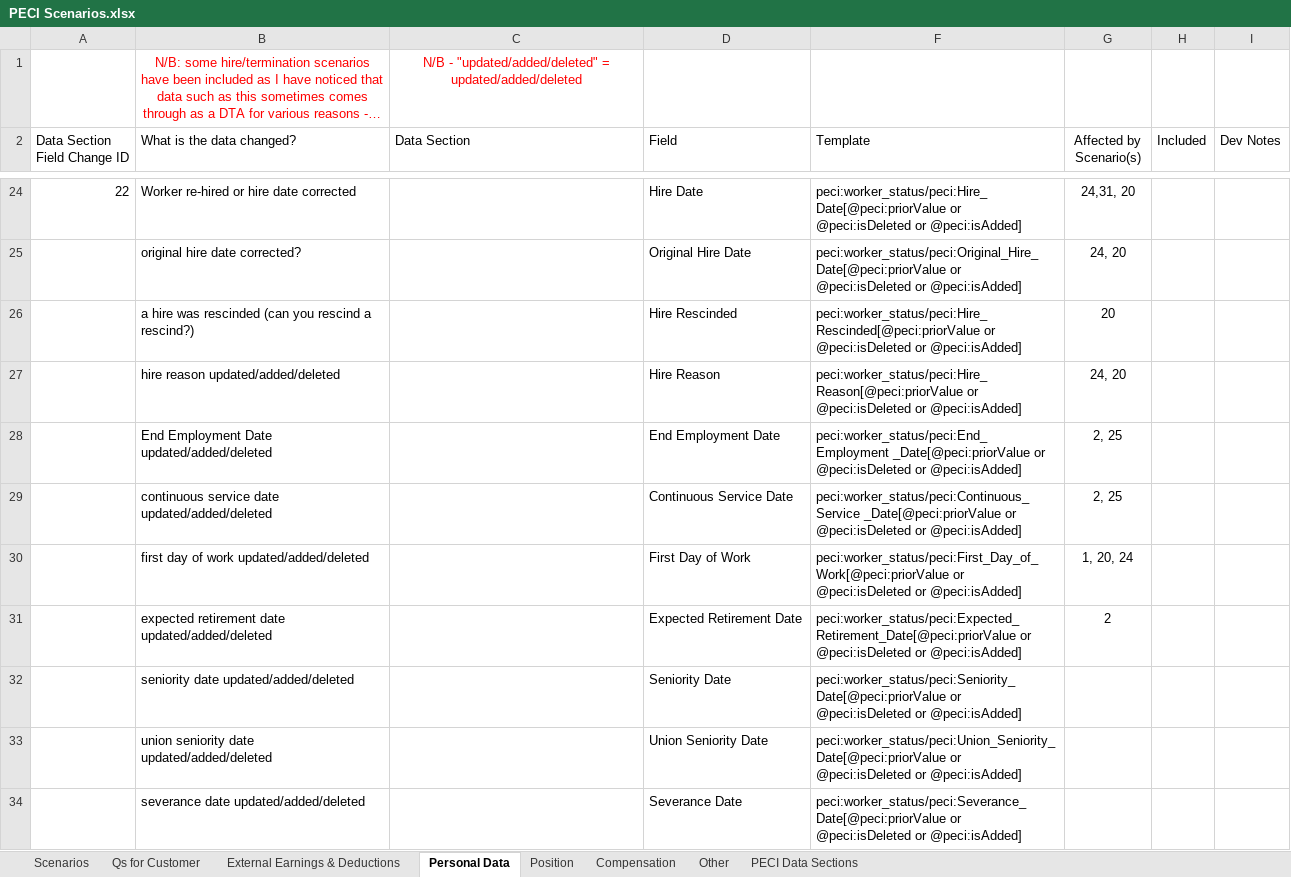
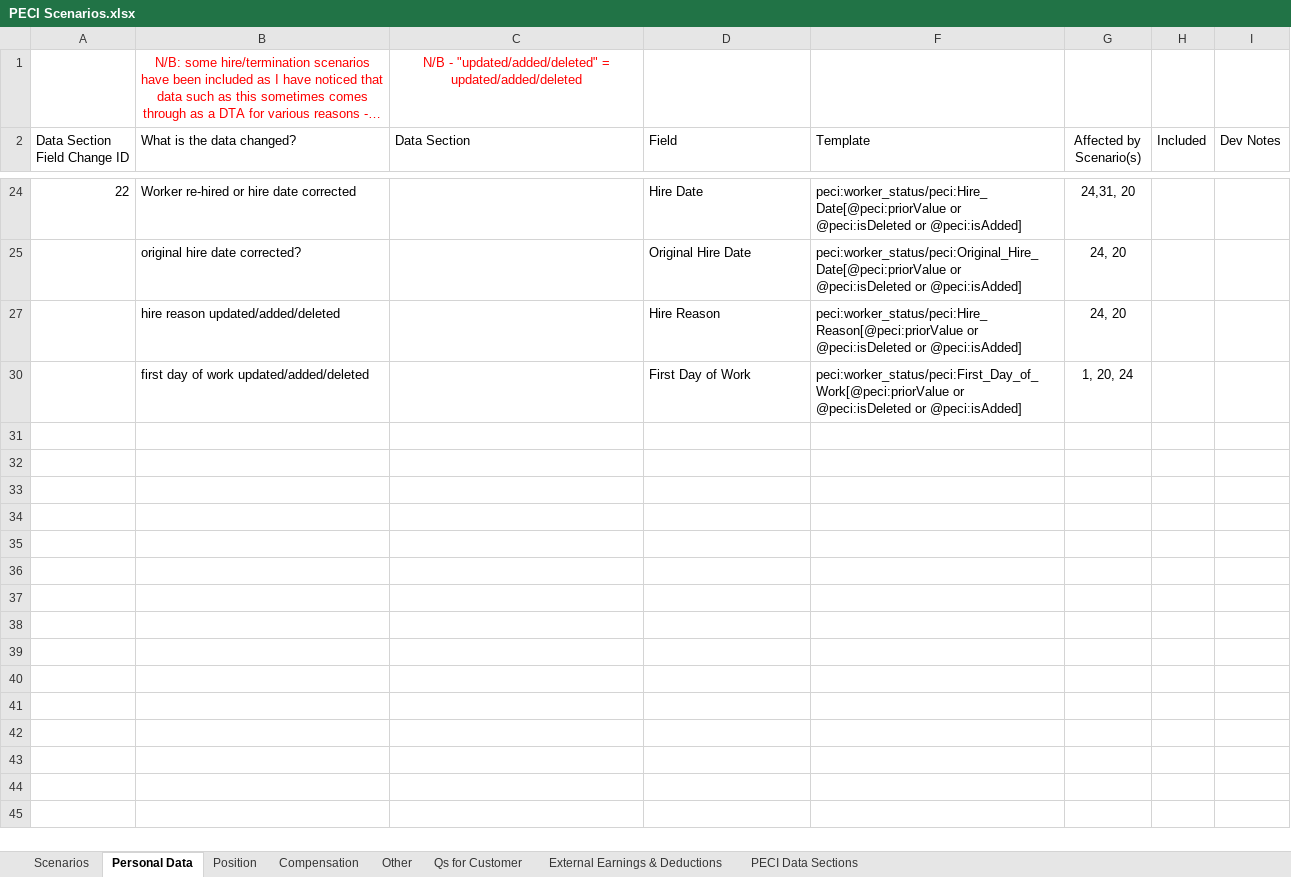
Before and after one commit to mdunwoody859/PECI-Survial-Kit, an Excel workbook: PECI Scenarios.xlsx, sheet Personal Data, drawn as a sheet; only a part is shown, gaps mark what is left out; long unchanged cells end in …; values as stored, in another font and other column widths than the file's, no borders; table styles not drawn; the diff covers the shown part only; the diff names each change by its address in the sheet, - before the commit and + after, or states it on an @@ line.

Commit message:
Update PECI Scenarios.xlsx

```diff
--- a/PECI Scenarios.xlsx (sheet Personal Data)
+++ b/PECI Scenarios.xlsx (sheet Personal Data)
@@ sheet tab order changed: Scenarios | Personal Data | Position | Compensation | Other | Qs for Customer | External Earnings & Deductions | PECI Data Sections @@
@@ row 26 hidden:  | a hire was rescinded (can you rescind a rescind?) |  | Hire Rescinded | peci:worker_status/peci:Hire_Rescinded[@peci:priorValue or @peci:isDeleted or @peci:isAdded] | 20 @@
@@ row 28 hidden:  | End Employment Date updated/added/deleted |  | End Employment Date | peci:worker_status/peci:End_Employment _Date[@peci:priorValue or @peci:isDeleted or @peci:isAdded] | 2, 25 @@
@@ row 29 hidden:  | continuous service date updated/added/deleted |  | Continuous Service Date | peci:worker_status/peci:Continuous_Service _Date[@peci:priorValue or @peci:isDeleted or @peci:isAdded] | 2, 25 @@
@@ row 31 hidden:  | expected retirement date updated/added/deleted |  | Expected Retirement Date | peci:worker_status/peci:Expected_Retirement_Date[@peci:priorValue or @peci:isDeleted or @peci:isAdded] | 2 @@
@@ row 32 hidden:  | seniority date updated/added/deleted |  | Seniority Date | peci:worker_status/peci:Seniority_Date[@peci:priorValue or @peci:isDeleted or @peci:isAdded] @@
@@ row 33 hidden:  | union seniority date updated/added/deleted |  | Union Seniority Date | peci:worker_status/peci:Union_Seniority_Date[@peci:priorValue or @peci:isDeleted or @peci:isAdded] @@
@@ row 34 hidden:  | severance date updated/added/deleted |  | Severance Date | peci:worker_status/peci:Severance_Date[@peci:priorValue or @peci:isDeleted or @peci:isAdded] @@
```
Also changed, not shown: 24 removed rows and 409 hidden or unhidden rows elsewhere in this sheet.
